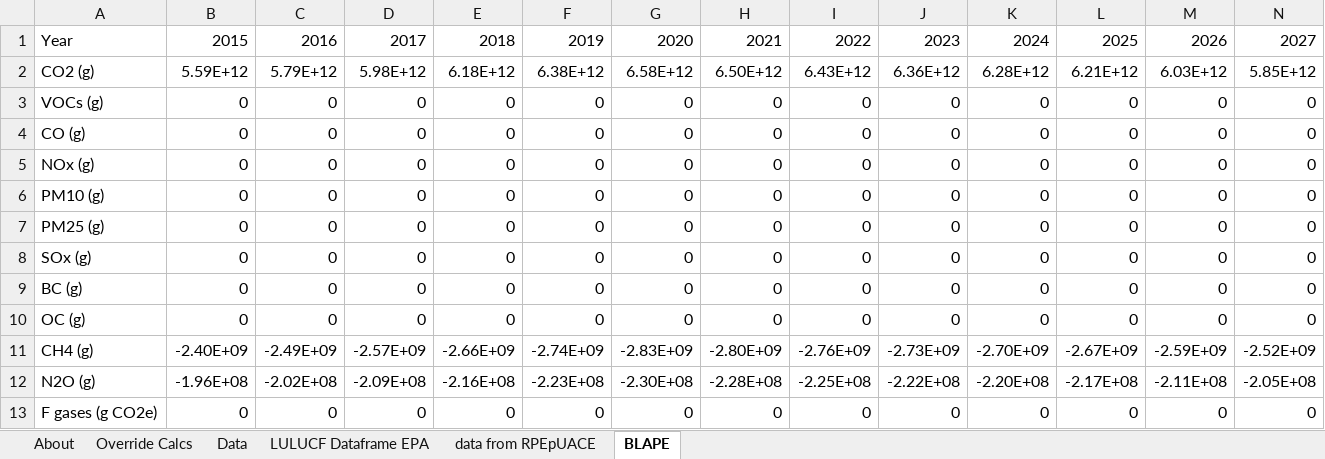
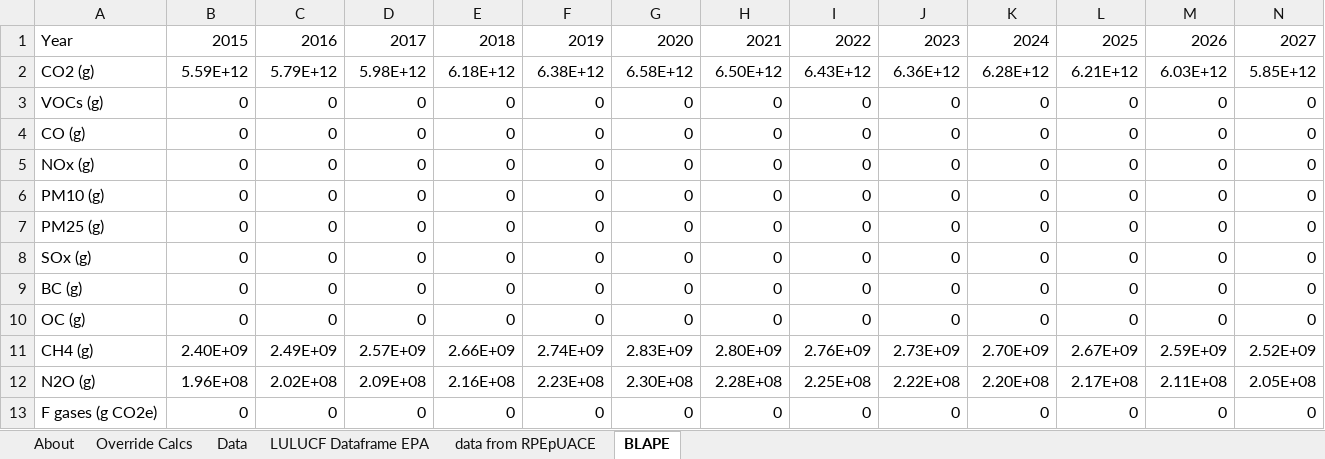
Before and after one commit to EnergyInnovation/eps-newmexico, an Excel workbook: InputData/land/BLAPE/BAU LULUCF Anthro Pollutant Emis.xlsx, sheet BLAPE, drawn as a sheet; only a part is shown; values as stored, in another font and other column widths than the file's, no borders; removed rows and columns are numbered as before the commit, all else as after; rows hold the shown columns only; the diff names each change by its address in the sheet, - before the commit and + after, or states it on an @@ line.

```diff
--- a/InputData/land/BLAPE/BAU LULUCF Anthro Pollutant Emis.xlsx (sheet BLAPE)
+++ b/InputData/land/BLAPE/BAU LULUCF Anthro Pollutant Emis.xlsx (sheet BLAPE)
-row 11: CH4 (g) | -2.40E+09 | -2.49E+09 | -2.57E+09 | -2.66E+09 | -2.74E+09 | -2.83E+09 | -2.80E+09 | -2.76E+09 | -2.73E+09 | -2.70E+09 | -2.67E+09 | -2.59E+09 | -2.52E+09
-row 12: N2O (g) | -1.96E+08 | -2.02E+08 | -2.09E+08 | -2.16E+08 | -2.23E+08 | -2.30E+08 | -2.28E+08 | -2.25E+08 | -2.22E+08 | -2.20E+08 | -2.17E+08 | -2.11E+08 | -2.05E+08
+row 11: CH4 (g) | 2.40E+09 | 2.49E+09 | 2.57E+09 | 2.66E+09 | 2.74E+09 | 2.83E+09 | 2.80E+09 | 2.76E+09 | 2.73E+09 | 2.70E+09 | 2.67E+09 | 2.59E+09 | 2.52E+09
+row 12: N2O (g) | 1.96E+08 | 2.02E+08 | 2.09E+08 | 2.16E+08 | 2.23E+08 | 2.30E+08 | 2.28E+08 | 2.25E+08 | 2.22E+08 | 2.20E+08 | 2.17E+08 | 2.11E+08 | 2.05E+08
```
Also changed, not shown: sheet About, formulas that keep their value, InputData/fuels/BFPIaE/BAU Fuel Production Imports and Exports.xlsx, InputData/indst/BIFUbC/BAU Industrial Fuel Use before CCS.xlsx, 11 other files.
